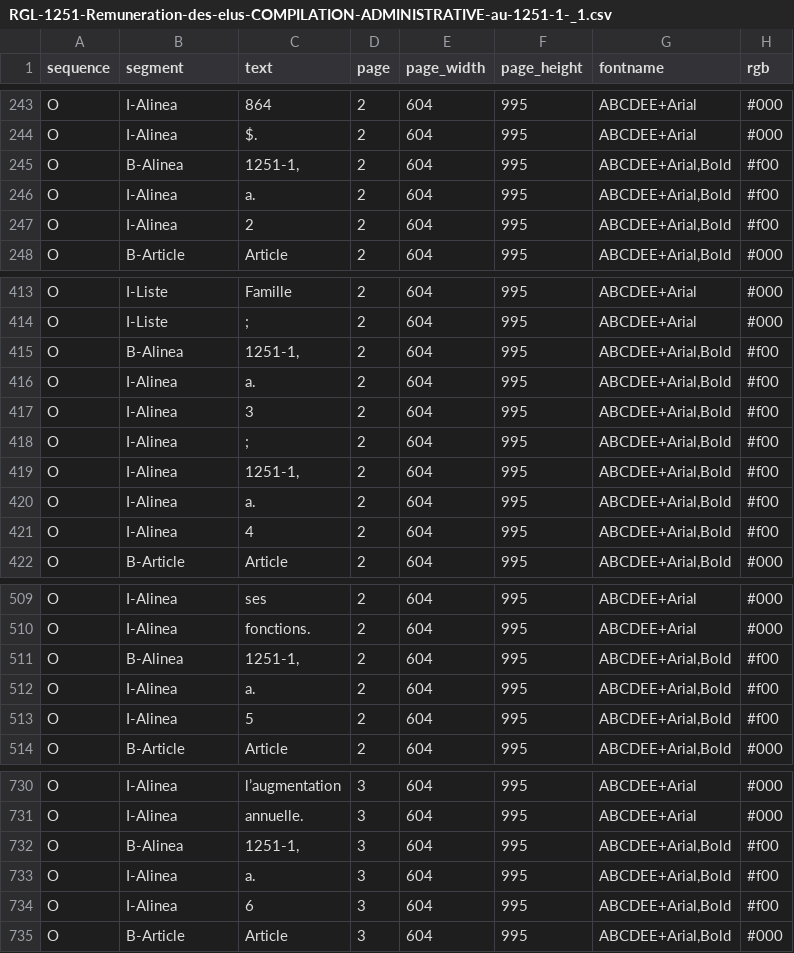
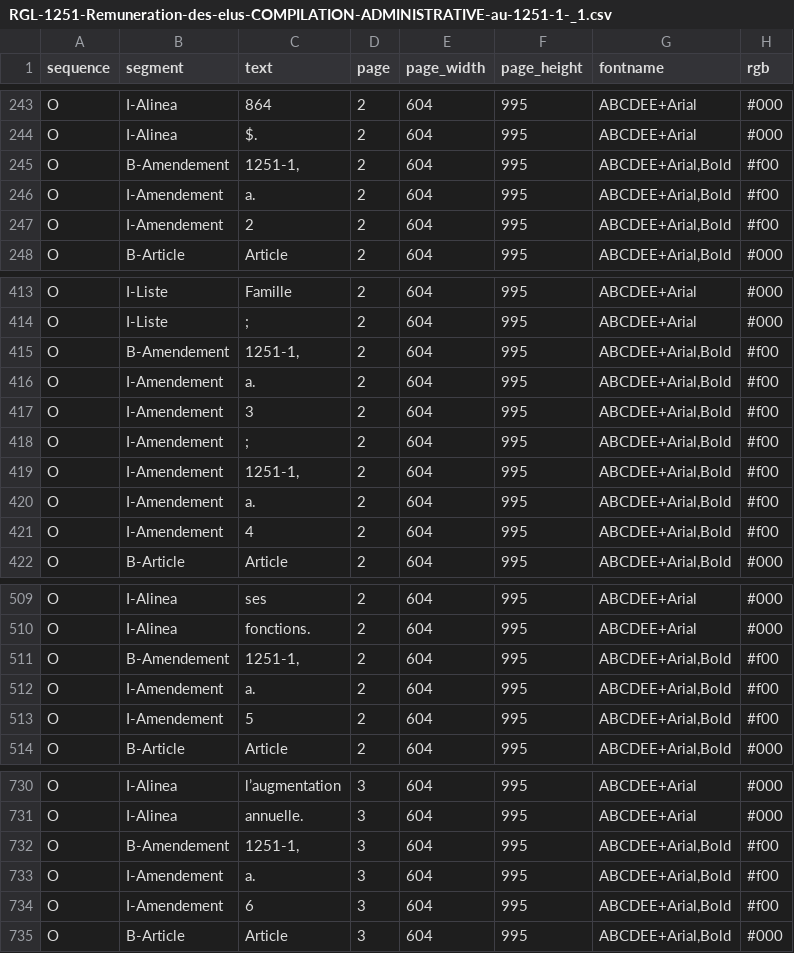
Before and after one commit to dhdaines/alexis, a CSV file: data/RGL-1251-Remuneration-des-elus-COMPILATION-ADMINISTRATIVE-au-1251-1-_1.csv, drawn as a sheet; only a part is shown, gaps mark what is left out; the diff covers the shown part only; the diff names each change by its address in the sheet, - before the commit and + after, or states it on an @@ line.

Commit message:
Revert "fix: amendement begone"
This reverts commit f2d0b797ef173ef9a41b29fd217ddbcf56e71933.

```diff
--- a/data/RGL-1251-Remuneration-des-elus-COMPILATION-ADMINISTRATIVE-au-1251-1-_1.csv
+++ b/data/RGL-1251-Remuneration-des-elus-COMPILATION-ADMINISTRATIVE-au-1251-1-_1.csv
-B245 (segment): B-Alinea
+B245 (segment): B-Amendement
-B246:B247 (segment): I-Alinea
+B246:B247 (segment): I-Amendement
-B415 (segment): B-Alinea
+B415 (segment): B-Amendement
-B416:B421 (segment): I-Alinea
+B416:B421 (segment): I-Amendement
-B511 (segment): B-Alinea
+B511 (segment): B-Amendement
-B512:B513 (segment): I-Alinea
+B512:B513 (segment): I-Amendement
-B732 (segment): B-Alinea
+B732 (segment): B-Amendement
-B733:B734 (segment): I-Alinea
+B733:B734 (segment): I-Amendement
```
Also changed, not shown: 3 edited cells elsewhere in this file, data/patches/permis_articles.csv, data/patches/zonage_zones.csv, 1 other file.
